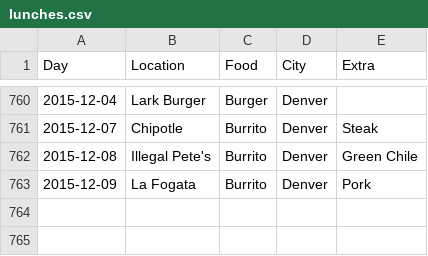
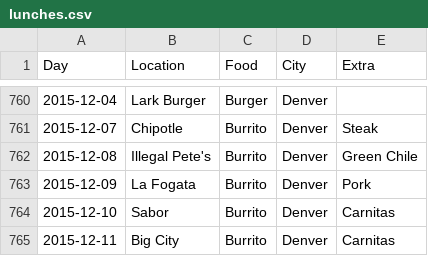
Before and after one commit to terrbearCodes/data, a CSV file: lunches.csv, drawn as a sheet; only a part is shown, gaps mark what is left out.

Commit message:
Update lunches.csv

```diff
--- a/lunches.csv
+++ b/lunches.csv
@@ -763 +763,3 @@ Day,Location,Food,City,Extra
 2015-12-09,La Fogata,Burrito,Denver,Pork
+2015-12-10,Sabor,Burrito,Denver,Carnitas
+2015-12-11,Big City,Burrito,Denver,Carnitas
```
